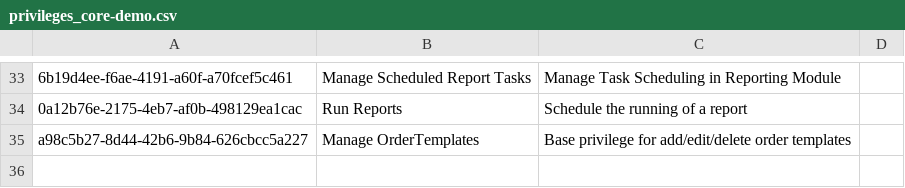
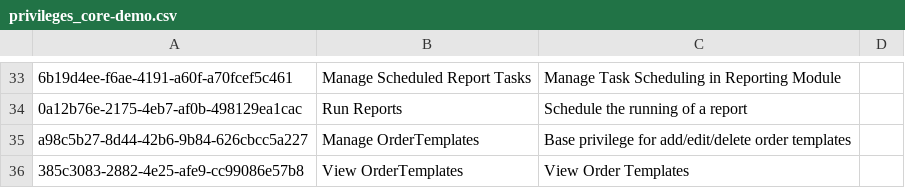
Before and after one commit to path-drc/openmrs-content-path-drc, a CSV file: configuration/backend_configuration/privileges/privileges_core-demo.csv, drawn as a sheet; only a part is shown, gaps mark what is left out; the diff names each change by its address in the sheet, - before the commit and + after, or states it on an @@ line.

Commit message:
Add privilege to doctor to view order templates

```diff
--- a/configuration/backend_configuration/privileges/privileges_core-demo.csv
+++ b/configuration/backend_configuration/privileges/privileges_core-demo.csv
+row 36: 385c3083-2882-4e25-afe9-cc99086e57b8 | View OrderTemplates | View Order Templates
```
Also changed, not shown: configuration/backend_configuration/roles/roles_core-demo.csv.
